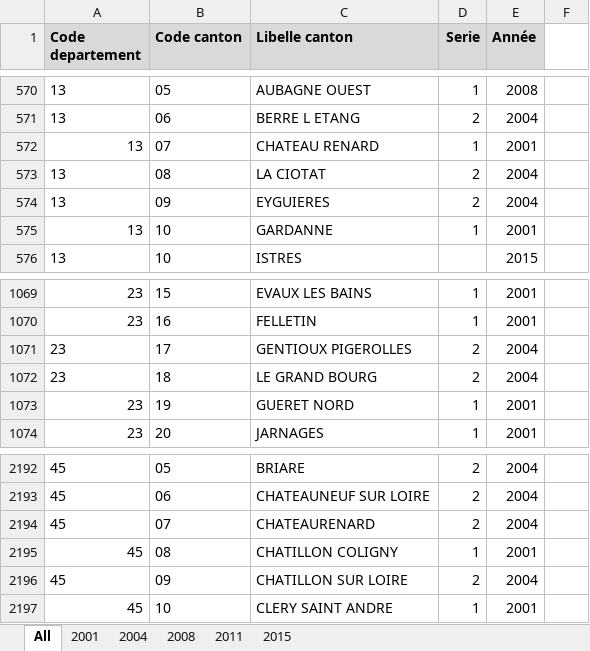
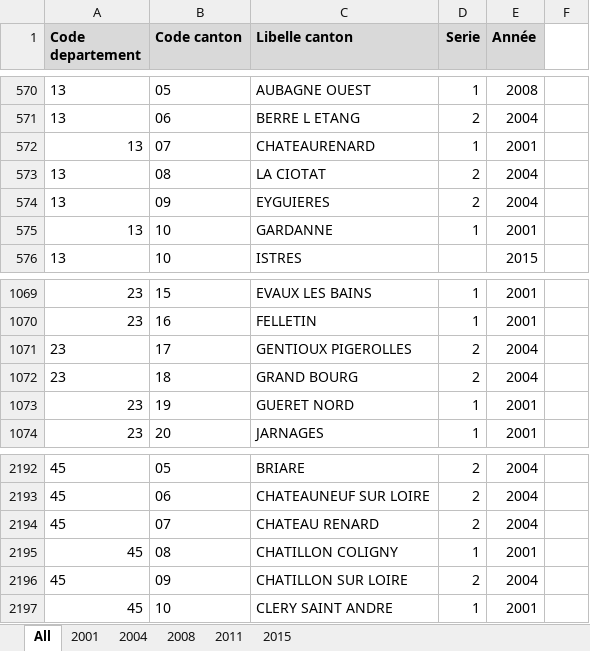
Before and after one commit to BrefAvignon/BrefInit, an Excel workbook: in/verifications/series_CD.xlsx, sheet All, drawn as a sheet; only a part is shown, gaps mark what is left out; values as stored, in another font and other column widths than the file's, no borders; the diff names each change by its address in the sheet, - before the commit and + after, or states it on an @@ line.

```diff
--- a/in/verifications/series_CD.xlsx (sheet All)
+++ b/in/verifications/series_CD.xlsx (sheet All)
-C572 (Libelle canton): CHATEAU RENARD
+C572 (Libelle canton): CHATEAURENARD
-C1072 (Libelle canton): LE GRAND BOURG
+C1072 (Libelle canton): GRAND BOURG
-C2194 (Libelle canton): CHATEAURENARD
+C2194 (Libelle canton): CHATEAU RENARD
```
Also changed, not shown: sheet 2015, sheet 2004, sheet 2008, sheet 2011, sheet 2001, 2 other files.
